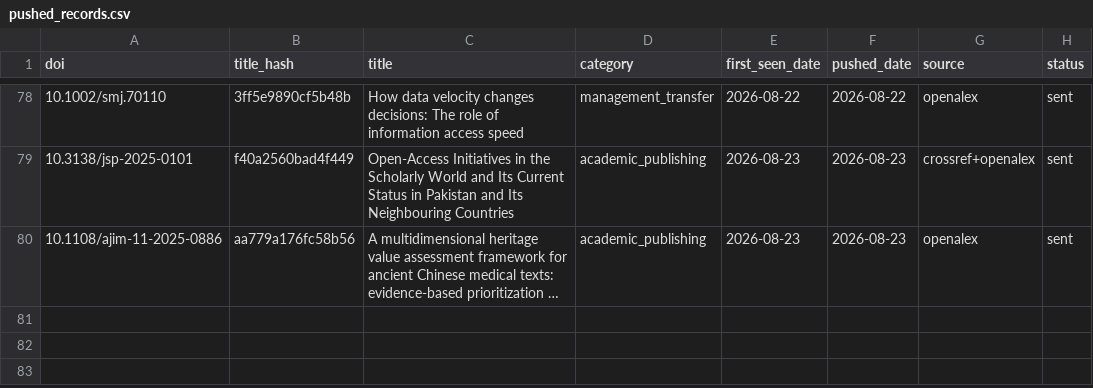
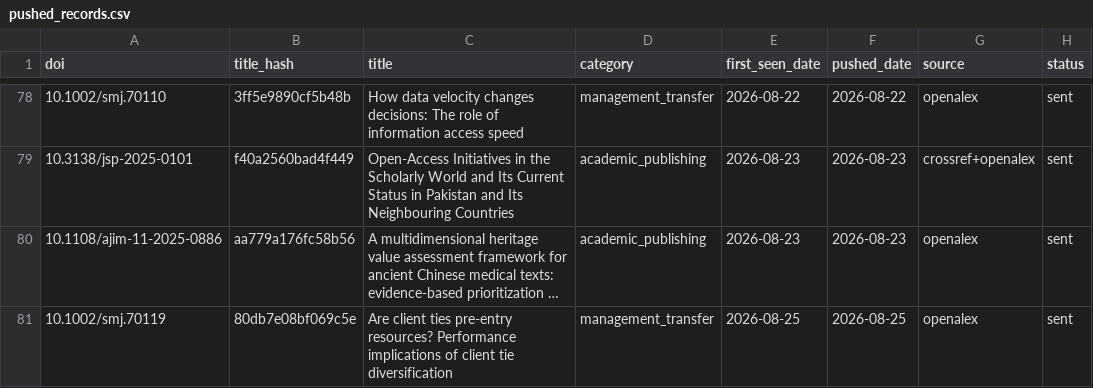
Before and after one commit to martinax0331yj/academic-literature-alert, a CSV file: data/pushed_records.csv, drawn as a sheet; only a part is shown, gaps mark what is left out; long unchanged cells end in …; the diff names each change by its address in the sheet, - before the commit and + after, or states it on an @@ line.

```diff
--- a/data/pushed_records.csv
+++ b/data/pushed_records.csv
+row 81: 10.1002/smj.70119 | 80db7e08bf069c5e | Are client ties pre‐entry resources? Performance implications of client tie diversification | management_transfer | 2026-08-25 | 2026-08-25 | openalex | sent
```
Also changed, not shown: 2 other files.
